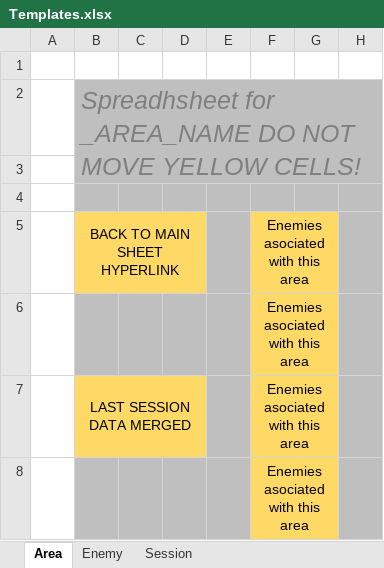
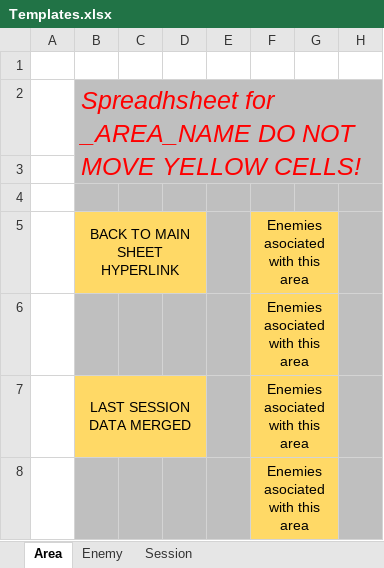
Before and after one commit to Slinta/MetinSpeechToData, an Excel workbook: Templates/Templates.xlsx, sheet Area, drawn as a sheet; only a part is shown; values as stored, in another font and other column widths than the file's, no borders; the diff names each change by its address in the sheet, - before the commit and + after, or states it on an @@ line.

Commit message:
Template file update - Session will be a list of all items - Enemy sheet is simmilar to area sheet - Enemy sheet has num killed

```diff
--- a/Templates/Templates.xlsx (sheet Area)
+++ b/Templates/Templates.xlsx (sheet Area)
-B2 text colour: #7F7F7F
+B2 text colour: #FF0000
```
Also changed, not shown: sheet Enemy, sheet Session.
